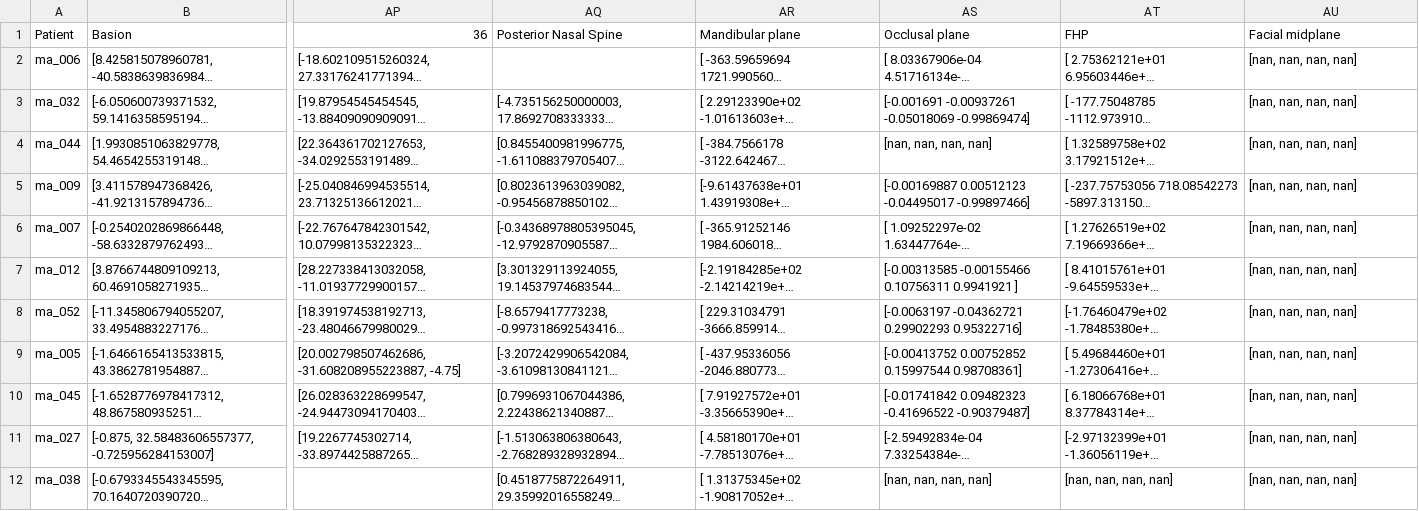
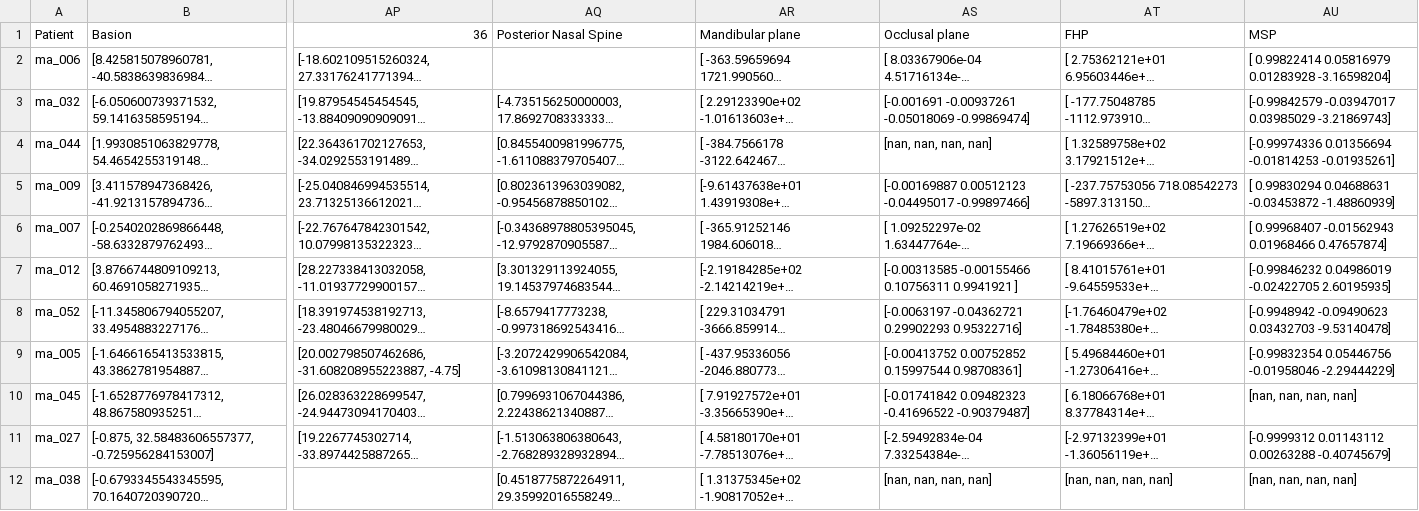
Before and after one commit to PB4490045/MKA-Internship, a CSV file: Output/df_predicted.csv, drawn as a sheet; only a part is shown, gaps mark what is left out; long unchanged cells end in …; the diff names each change by its address in the sheet, - before the commit and + after, or states it on an @@ line.

```diff
--- a/Output/df_predicted.csv
+++ b/Output/df_predicted.csv
-AU1: Facial midplane
+AU1: MSP
-AU2 (MSP): [nan, nan, nan, nan]
+AU2 (MSP): [ 0.99822414 0.05816979 0.01283928 -3.16598204]
-AU3 (MSP): [nan, nan, nan, nan]
+AU3 (MSP): [-0.99842579 -0.03947017 0.03985029 -3.21869743]
-AU4 (MSP): [nan, nan, nan, nan]
+AU4 (MSP): [-0.99974336 0.01356694 -0.01814253 -0.01935261]
-AU5 (MSP): [nan, nan, nan, nan]
+AU5 (MSP): [ 0.99830294 0.04688631 -0.03453872 -1.48860939]
-AU6 (MSP): [nan, nan, nan, nan]
+AU6 (MSP): [ 0.99968407 -0.01562943 0.01968466 0.47657874]
-AU7 (MSP): [nan, nan, nan, nan]
+AU7 (MSP): [-0.99846232 0.04986019 -0.02422705 2.60195935]
-AU8 (MSP): [nan, nan, nan, nan]
+AU8 (MSP): [-0.9948942 -0.09490623 0.03432703 -9.53140478]
-AU9 (MSP): [nan, nan, nan, nan]
+AU9 (MSP): [-0.99832354 0.05446756 -0.01958046 -2.29444229]
-AU11 (MSP): [nan, nan, nan, nan]
+AU11 (MSP): [-0.9999312 0.01143112 0.00263288 -0.40745679]
```
Also changed, not shown: Output/df_groundtruth.csv, 6 other files.
